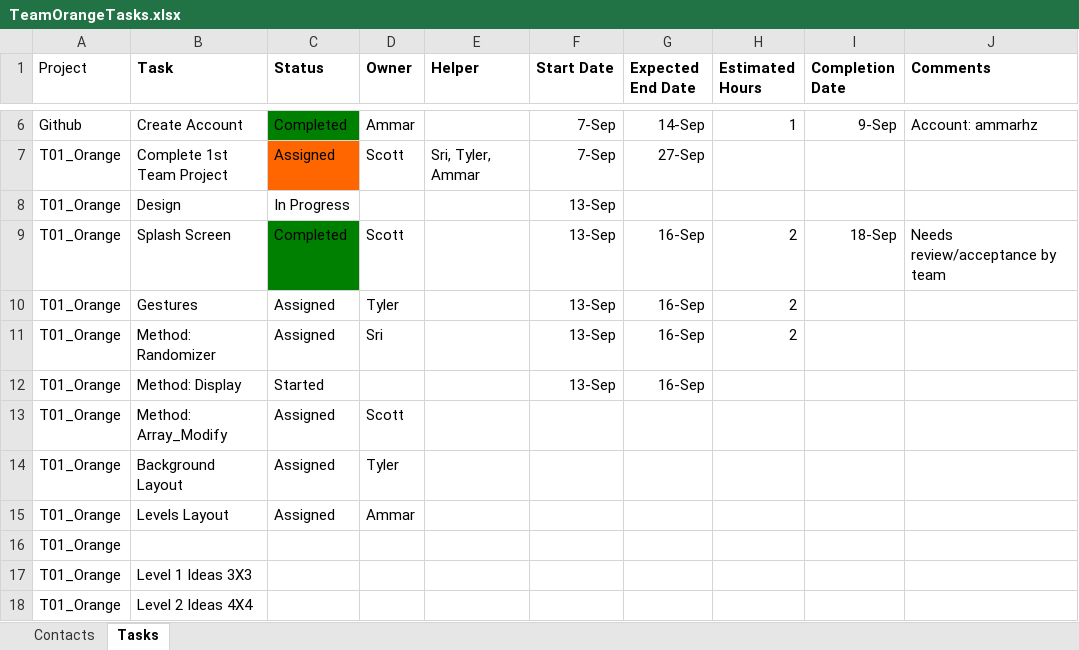
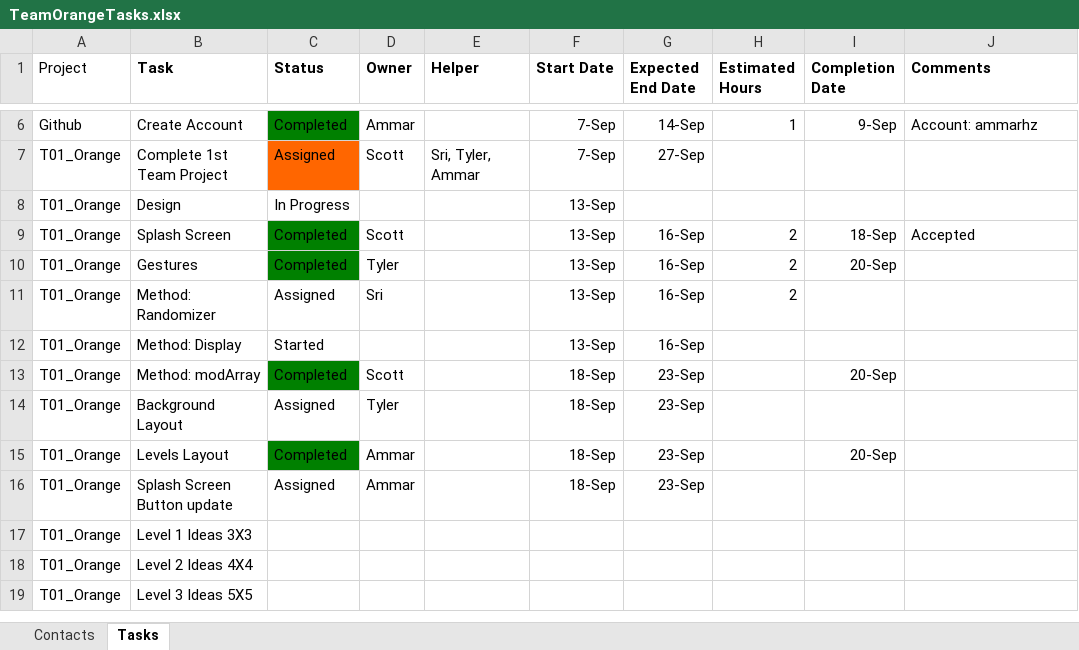
Before and after one commit to NerdAlert58/CS4153, an Excel workbook: TeamOrangeTasks.xlsx, sheet Tasks, drawn as a sheet; only a part is shown, gaps mark what is left out; the shorter side is filled out with more unchanged rows; values as stored, in another font and other column widths than the file's, no borders; removed rows and columns are numbered as before the commit, all else as after; the diff names each change by its address in the sheet, - before the commit and + after, or states it on an @@ line.

Commit message:
Updated tasks and Puzzle.swift -Scott

```diff
--- a/TeamOrangeTasks.xlsx (sheet Tasks)
+++ b/TeamOrangeTasks.xlsx (sheet Tasks)
-J9 (Comments): Needs review/acceptance by team
+J9 (Comments): Accepted
-C10 (Status): Assigned
+C10 (Status): Completed
-C10 fill: none
+C10 fill: #008000
-I10 (Completion Date): (empty)
+I10 (Completion Date): 20-Sep
-B13 (Task): Method: Array_Modify
+B13 (Task): Method: modArray
-C13 (Status): Assigned
+C13 (Status): Completed
-C13 fill: none
+C13 fill: #008000
-F13:F14 (Start Date): (empty)
+F13:F14 (Start Date): 18-Sep
-G13:G14 (Expected End Date): (empty)
+G13:G14 (Expected End Date): 23-Sep
-I13 (Completion Date): (empty)
+I13 (Completion Date): 20-Sep
+row 15: T01_Orange | Levels Layout | Completed | Ammar |  | 18-Sep | 23-Sep |  | 20-Sep
-B16 (Task): Levels Layout
+B16 (Task): Splash Screen Button update
-F16 (Start Date): (empty)
+F16 (Start Date): 18-Sep
-G16 (Expected End Date): (empty)
+G16 (Expected End Date): 23-Sep
-row 16: T01_Orange
```
Also changed, not shown: 2 other files.
